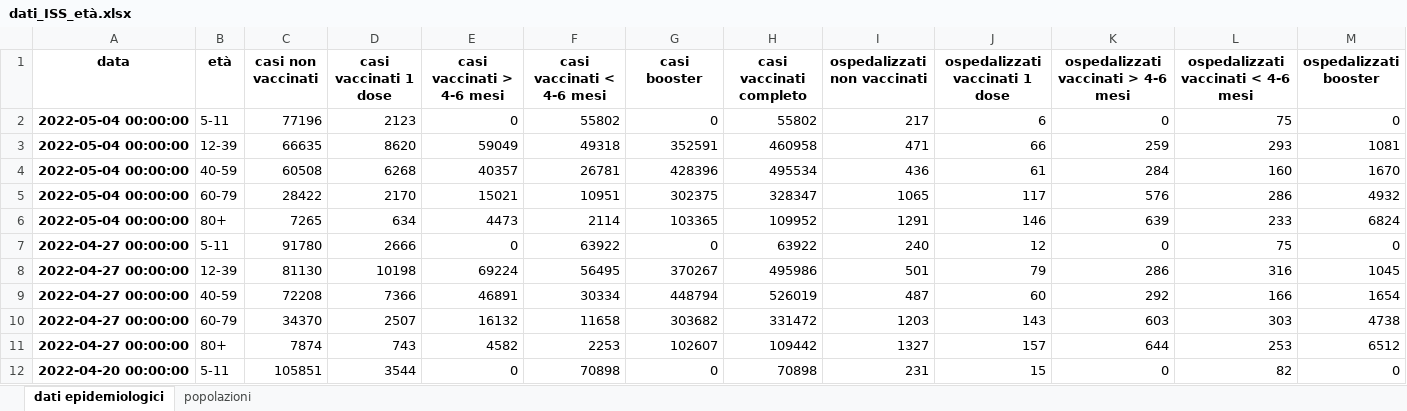
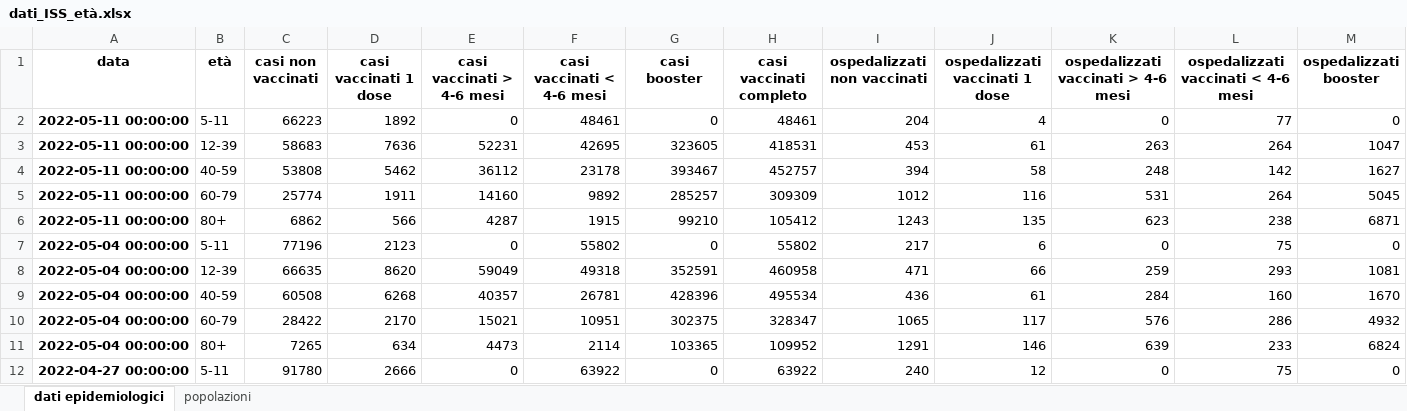
Before and after one commit to apalladi/covid_vaccini_monitoraggio, an Excel workbook: dati/dati_ISS_età.xlsx, sheet dati epidemiologici, drawn as a sheet; only a part is shown; the shorter side is filled out with more unchanged rows; values as stored, in another font and other column widths than the file's, no borders; rows hold the shown columns only; the diff names each change by its address in the sheet, - before the commit and + after, or states it on an @@ line.

```diff
--- a/dati/dati_ISS_età.xlsx (sheet dati epidemiologici)
+++ b/dati/dati_ISS_età.xlsx (sheet dati epidemiologici)
+row 2: 2022-05-11 00:00:00 | 5-11 | 66223 | 1892 | 0 | 48461 | 0 | 48461 | 204 | 4 | 0 | 77 | 0
+row 3: 2022-05-11 00:00:00 | 12-39 | 58683 | 7636 | 52231 | 42695 | 323605 | 418531 | 453 | 61 | 263 | 264 | 1047
+row 4: 2022-05-11 00:00:00 | 40-59 | 53808 | 5462 | 36112 | 23178 | 393467 | 452757 | 394 | 58 | 248 | 142 | 1627
+row 5: 2022-05-11 00:00:00 | 60-79 | 25774 | 1911 | 14160 | 9892 | 285257 | 309309 | 1012 | 116 | 531 | 264 | 5045
+row 6: 2022-05-11 00:00:00 | 80+ | 6862 | 566 | 4287 | 1915 | 99210 | 105412 | 1243 | 135 | 623 | 238 | 6871
```
Also changed, not shown: sheet popolazioni, dati/dati_ISS_complessivi.xlsx, 20 other files.
